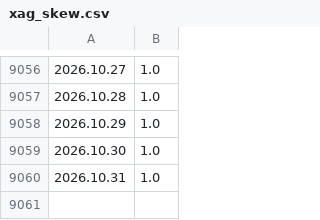
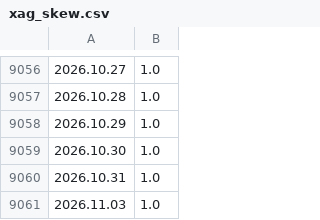
Before and after one commit to CryptoGamerDev/mt-licenses, a CSV file: xag_skew.csv, drawn as a sheet; only a part is shown, gaps mark what is left out.

```diff
--- a/xag_skew.csv
+++ b/xag_skew.csv
@@ -9060 +9060,2 @@
 2026.10.31;1.0
+2026.11.03;1.0
```
